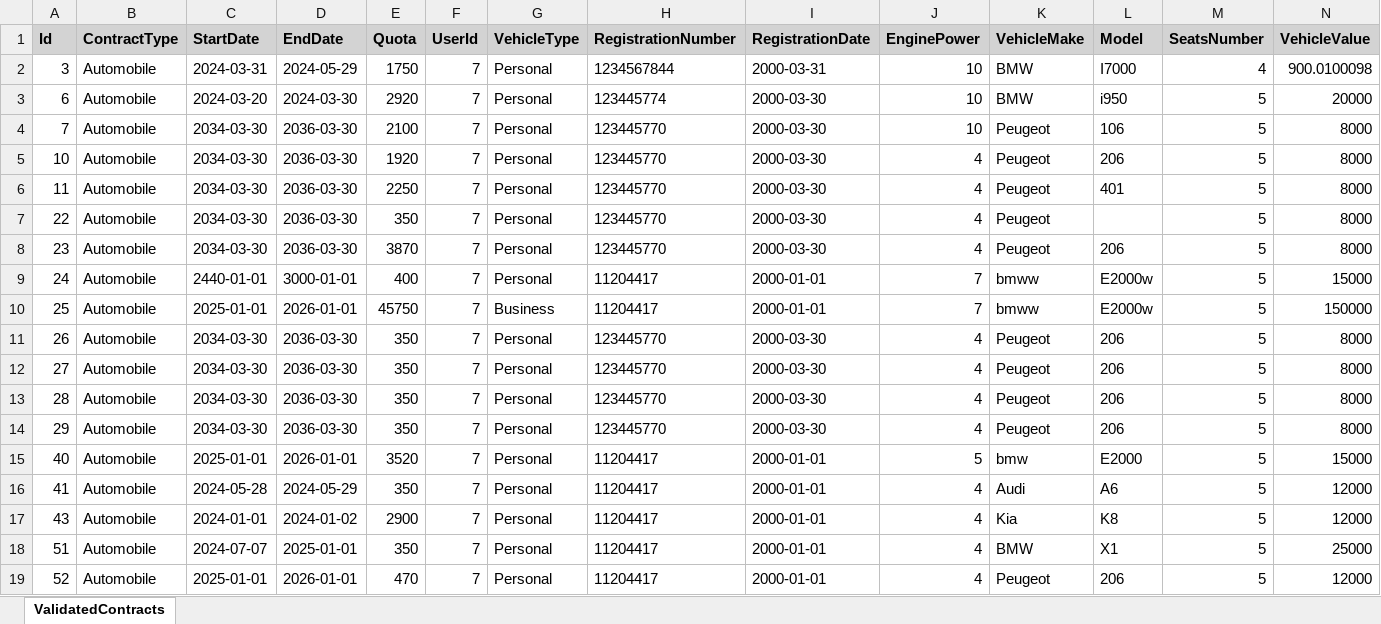
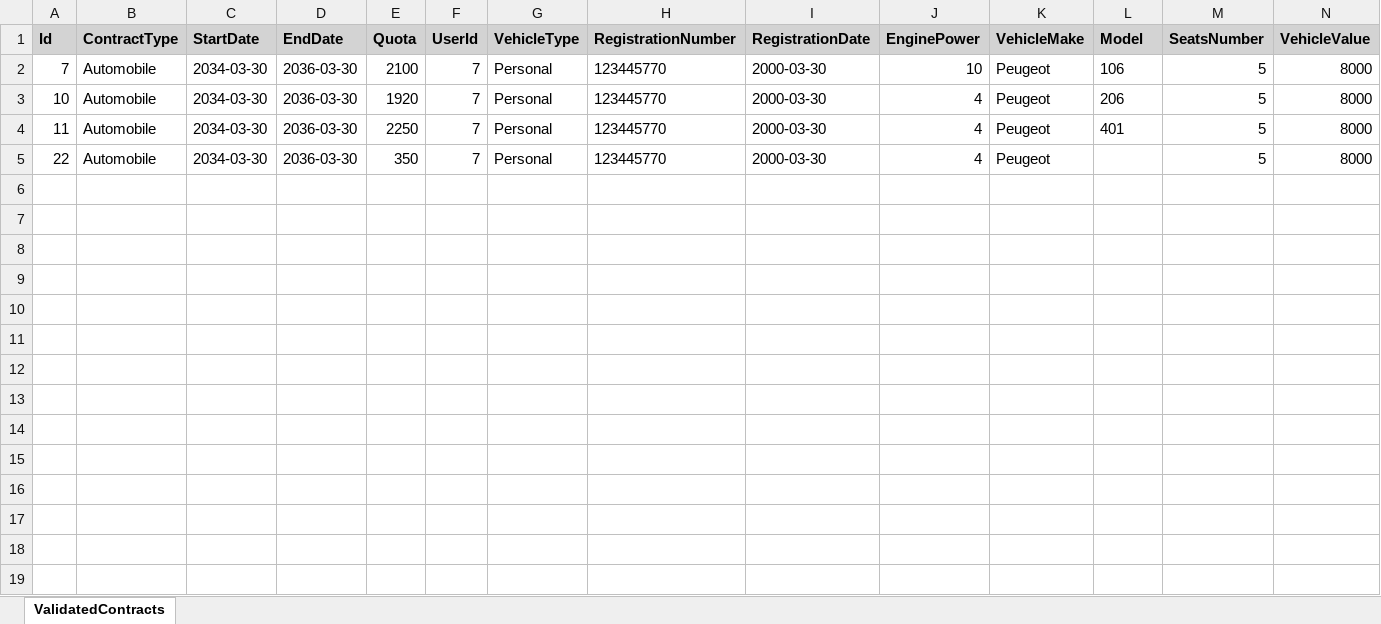
Before and after one commit to Aziz-bh/Astree_project, an Excel workbook: API/Reports/ValidatedContractsReport.xlsx, sheet ValidatedContracts, drawn as a sheet; only a part is shown; values as stored, in another font and other column widths than the file's, no borders; rows hold the shown columns only; the diff names each change by its address in the sheet, - before the commit and + after, or states it on an @@ line.

Commit message:
2 excel raports generation

```diff
--- a/API/Reports/ValidatedContractsReport.xlsx (sheet ValidatedContracts)
+++ b/API/Reports/ValidatedContractsReport.xlsx (sheet ValidatedContracts)
-row 2: 3 | Automobile | 2024-03-31 | 2024-05-29 | 1750 | 7 | Personal | 1234567844 | 2000-03-31 | 10 | BMW | I7000 | 4 | 900.0100098
-row 3: 6 | Automobile | 2024-03-20 | 2024-03-30 | 2920 | 7 | Personal | 123445774 | 2000-03-30 | 10 | BMW | i950 | 5 | 20000
-row 8: 23 | Automobile | 2034-03-30 | 2036-03-30 | 3870 | 7 | Personal | 123445770 | 2000-03-30 | 4 | Peugeot | 206 | 5 | 8000
-row 9: 24 | Automobile | 2440-01-01 | 3000-01-01 | 400 | 7 | Personal | 11204417 | 2000-01-01 | 7 | bmww | E2000w | 5 | 15000
-row 10: 25 | Automobile | 2025-01-01 | 2026-01-01 | 45750 | 7 | Business | 11204417 | 2000-01-01 | 7 | bmww | E2000w | 5 | 150000
-row 11: 26 | Automobile | 2034-03-30 | 2036-03-30 | 350 | 7 | Personal | 123445770 | 2000-03-30 | 4 | Peugeot | 206 | 5 | 8000
-row 12: 27 | Automobile | 2034-03-30 | 2036-03-30 | 350 | 7 | Personal | 123445770 | 2000-03-30 | 4 | Peugeot | 206 | 5 | 8000
-row 13: 28 | Automobile | 2034-03-30 | 2036-03-30 | 350 | 7 | Personal | 123445770 | 2000-03-30 | 4 | Peugeot | 206 | 5 | 8000
-row 14: 29 | Automobile | 2034-03-30 | 2036-03-30 | 350 | 7 | Personal | 123445770 | 2000-03-30 | 4 | Peugeot | 206 | 5 | 8000
-row 15: 40 | Automobile | 2025-01-01 | 2026-01-01 | 3520 | 7 | Personal | 11204417 | 2000-01-01 | 5 | bmw | E2000 | 5 | 15000
-row 16: 41 | Automobile | 2024-05-28 | 2024-05-29 | 350 | 7 | Personal | 11204417 | 2000-01-01 | 4 | Audi | A6 | 5 | 12000
-row 17: 43 | Automobile | 2024-01-01 | 2024-01-02 | 2900 | 7 | Personal | 11204417 | 2000-01-01 | 4 | Kia | K8 | 5 | 12000
-row 18: 51 | Automobile | 2024-07-07 | 2025-01-01 | 350 | 7 | Personal | 11204417 | 2000-01-01 | 4 | BMW | X1 | 5 | 25000
-row 19: 52 | Automobile | 2025-01-01 | 2026-01-01 | 470 | 7 | Personal | 11204417 | 2000-01-01 | 4 | Peugeot | 206 | 5 | 12000
```
Also changed, not shown: 2 other files.
